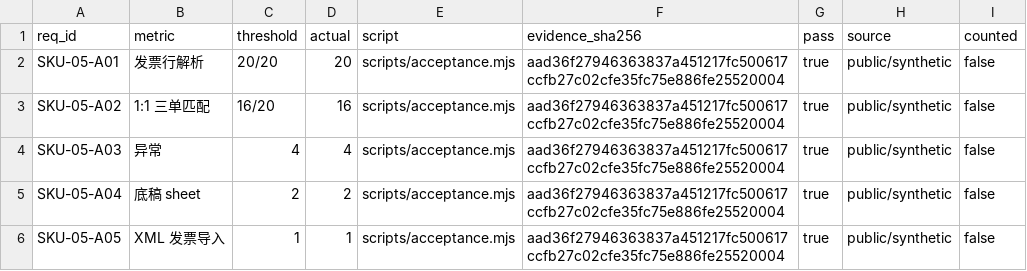
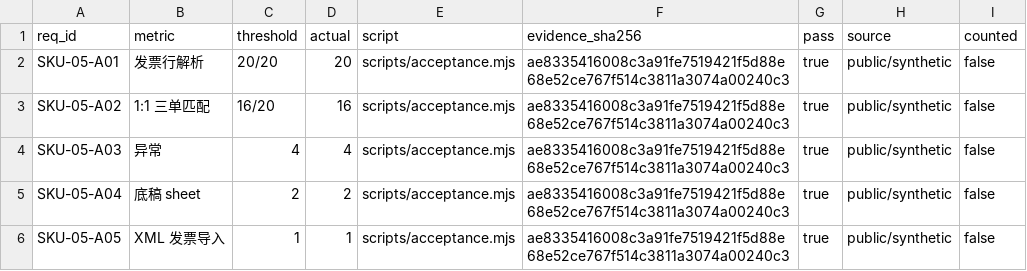
Before and after one commit to PerryLink/dsh-ap-three-way, a CSV file: ACCEPTANCE.csv, drawn as a sheet.

```diff
--- a/ACCEPTANCE.csv
+++ b/ACCEPTANCE.csv
@@ -1,6 +1,6 @@
 req_id,metric,threshold,actual,script,evidence_sha256,pass,source,counted
-SKU-05-A01,发票行解析,20/20,20,scripts/acceptance.mjs,aad36f27946363837a451217fc500617ccfb27c02cfe35fc75e886fe25520004,true,public/synthetic,false
-SKU-05-A02,1:1 三单匹配,16/20,16,scripts/acceptance.mjs,aad36f27946363837a451217fc500617ccfb27c02cfe35fc75e886fe25520004,true,public/synthetic,false
-SKU-05-A03,异常,4,4,scripts/acceptance.mjs,aad36f27946363837a451217fc500617ccfb27c02cfe35fc75e886fe25520004,true,public/synthetic,false
-SKU-05-A04,底稿 sheet,2,2,scripts/acceptance.mjs,aad36f27946363837a451217fc500617ccfb27c02cfe35fc75e886fe25520004,true,public/synthetic,false
-SKU-05-A05,XML 发票导入,1,1,scripts/acceptance.mjs,aad36f27946363837a451217fc500617ccfb27c02cfe35fc75e886fe25520004,true,public/synthetic,false
+SKU-05-A01,发票行解析,20/20,20,scripts/acceptance.mjs,ae8335416008c3a91fe7519421f5d88e68e52ce767f514c3811a3074a00240c3,true,public/synthetic,false
+SKU-05-A02,1:1 三单匹配,16/20,16,scripts/acceptance.mjs,ae8335416008c3a91fe7519421f5d88e68e52ce767f514c3811a3074a00240c3,true,public/synthetic,false
+SKU-05-A03,异常,4,4,scripts/acceptance.mjs,ae8335416008c3a91fe7519421f5d88e68e52ce767f514c3811a3074a00240c3,true,public/synthetic,false
+SKU-05-A04,底稿 sheet,2,2,scripts/acceptance.mjs,ae8335416008c3a91fe7519421f5d88e68e52ce767f514c3811a3074a00240c3,true,public/synthetic,false
+SKU-05-A05,XML 发票导入,1,1,scripts/acceptance.mjs,ae8335416008c3a91fe7519421f5d88e68e52ce767f514c3811a3074a00240c3,true,public/synthetic,false
```
Also changed, not shown: 9 other files.
